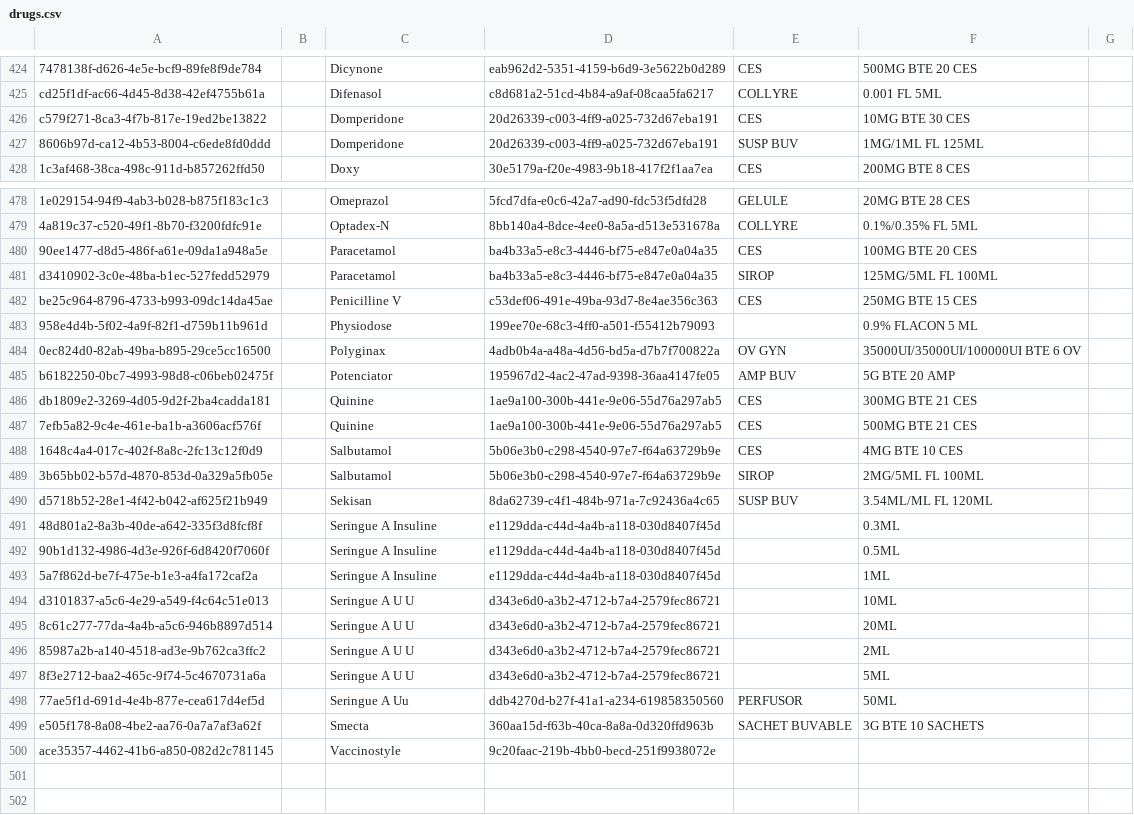
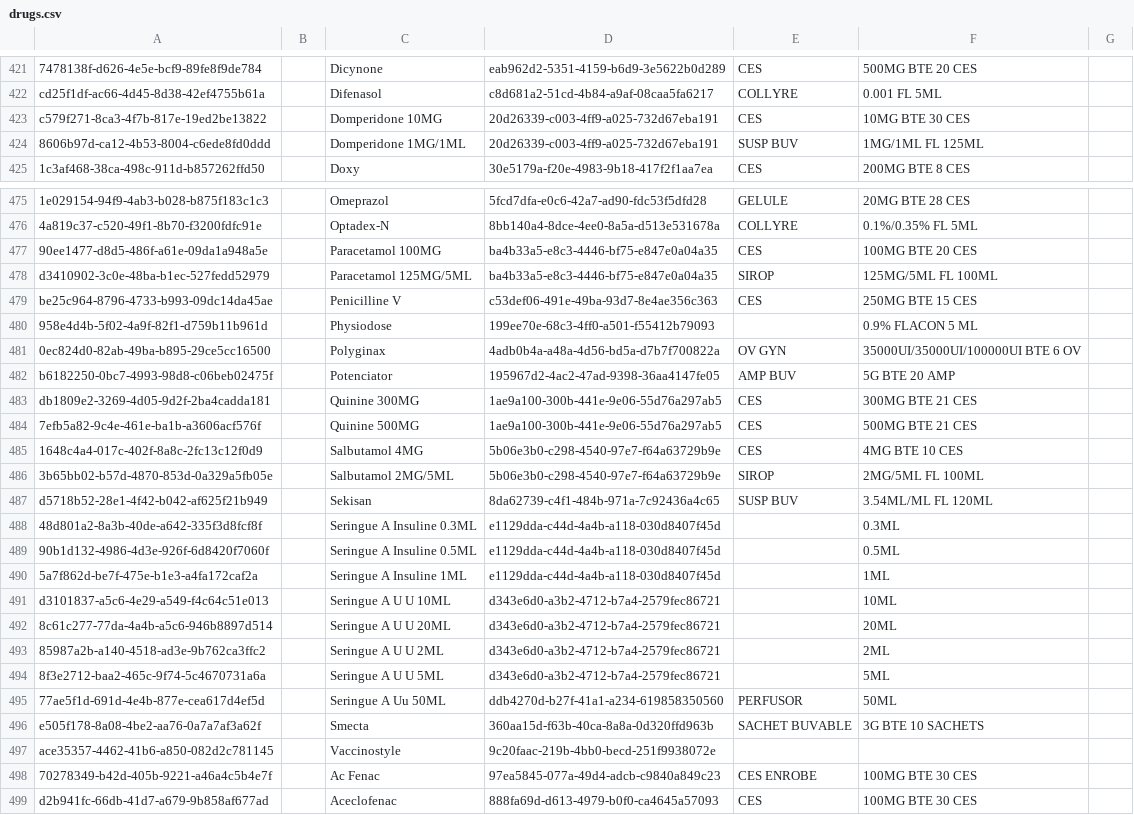
Before and after one commit to isaac-maya/UVL-EMR, a CSV file: distro/configs/openmrs/initializer_config/drugs/drugs.csv, drawn as a sheet; only a part is shown, gaps mark what is left out; addresses are those after the commit; the diff covers the shown part only; the diff names each change by its address in the sheet, - before the commit and + after, or states it on an @@ line.

```diff
--- a/distro/configs/openmrs/initializer_config/drugs/drugs.csv
+++ b/distro/configs/openmrs/initializer_config/drugs/drugs.csv
-C423: Domperidone
+C423: Domperidone 10MG
-C424: Domperidone
+C424: Domperidone 1MG/1ML
-C477: Paracetamol
+C477: Paracetamol 100MG
-C478: Paracetamol
+C478: Paracetamol 125MG/5ML
-C483: Quinine
+C483: Quinine 300MG
-C484: Quinine
+C484: Quinine 500MG
-C485: Salbutamol
+C485: Salbutamol 4MG
-C486: Salbutamol
+C486: Salbutamol 2MG/5ML
-C488: Seringue A Insuline
+C488: Seringue A Insuline 0.3ML
-C489: Seringue A Insuline
+C489: Seringue A Insuline 0.5ML
-C490: Seringue A Insuline
+C490: Seringue A Insuline 1ML
-C491: Seringue A U U
+C491: Seringue A U U 10ML
-C492: Seringue A U U
+C492: Seringue A U U 20ML
-C493: Seringue A U U
+C493: Seringue A U U 2ML
-C494: Seringue A U U
+C494: Seringue A U U 5ML
-C495: Seringue A Uu
+C495: Seringue A Uu 50ML
+row 498: 70278349-b42d-405b-9221-a46a4c5b4e7f |  | Ac Fenac | 97ea5845-077a-49d4-adcb-c9840a849c23 | CES ENROBE | 100MG BTE 30 CES
@@ row 354 moved to row 499: d2b941fc-66db-41d7-a679-9b858af677ad @@
```
Also changed, not shown: 2 removed rows and 46 edited cells elsewhere in this file, distro/configs/openmrs/initializer_config/concepts/drugs_concepts.csv, 1 other file.
